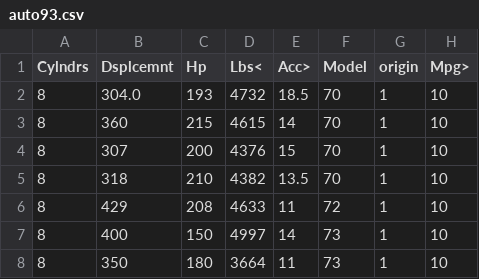
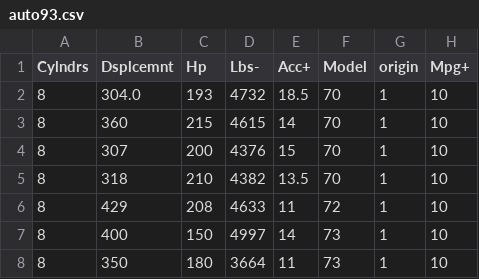
Before and after one commit to timm/ethos, a CSV file: data/auto93.csv, drawn as a sheet; only a part is shown.

```diff
--- a/data/auto93.csv
+++ b/data/auto93.csv
@@ -1,2 +1,2 @@
-Cylndrs, Dsplcemnt, Hp, Lbs<, Acc>,Model, origin, Mpg>
+Cylndrs, Dsplcemnt, Hp, Lbs-, Acc+,Model, origin, Mpg+
 8, 304.0, 193, 4732, 18.5, 70, 1, 10
```
Also changed, not shown: 4 other files.
